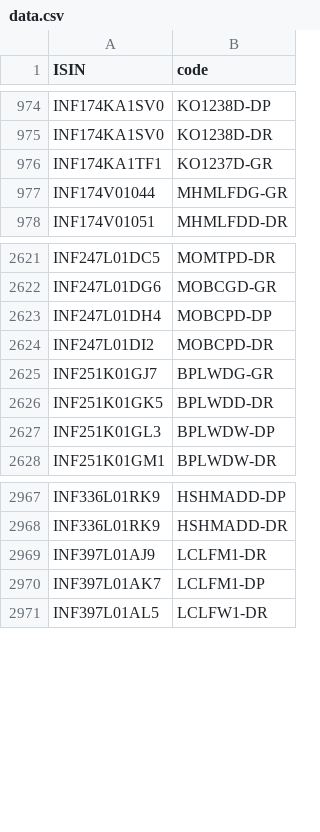
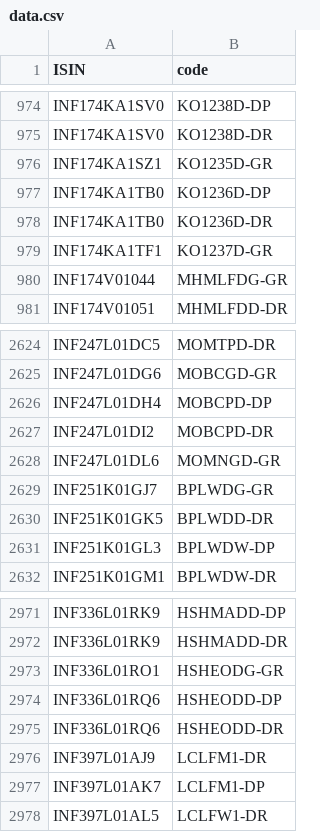
Before and after one commit to captn3m0/kuvera-mutual-funds-lookup, a CSV file: data.csv, drawn as a sheet; only a part is shown, gaps mark what is left out; the diff names each change by its address in the sheet, - before the commit and + after, or states it on an @@ line.

```diff
--- a/data.csv
+++ b/data.csv
+row 976: INF174KA1SZ1 | KO1235D-GR
+row 977: INF174KA1TB0 | KO1236D-DP
+row 978: INF174KA1TB0 | KO1236D-DR
+row 2628: INF247L01DL6 | MOMNGD-GR
+row 2973: INF336L01RO1 | HSHEODG-GR
+row 2974: INF336L01RQ6 | HSHEODD-DP
+row 2975: INF336L01RQ6 | HSHEODD-DR
```
